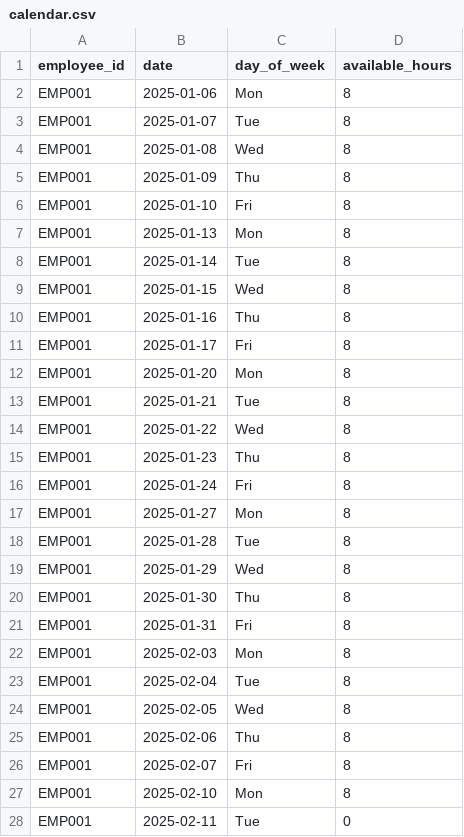
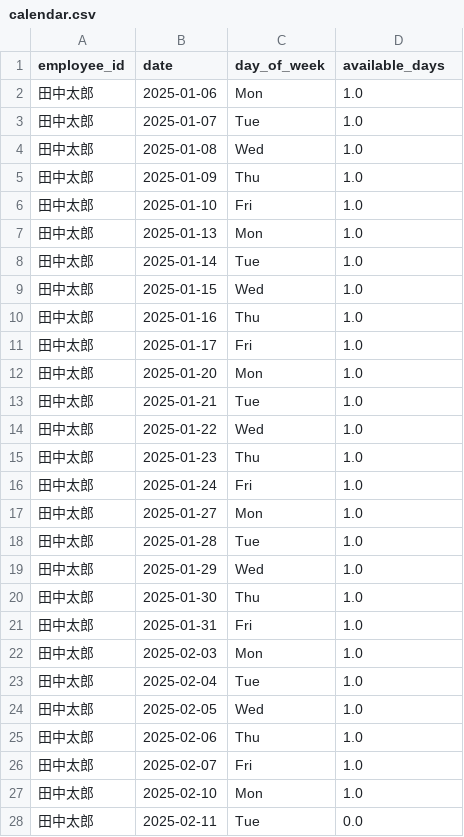
Before and after one commit to RyotaMiyatsuka/wbs_editor, a CSV file: sample_data/calendar.csv, drawn as a sheet; only a part is shown; the diff covers the shown part only.

Commit message:
hours -> days

```diff
--- a/sample_data/calendar.csv
+++ b/sample_data/calendar.csv
@@ -1,28 +1,28 @@
-employee_id,date,day_of_week,available_hours
-EMP001,2025-01-06,Mon,8
-EMP001,2025-01-07,Tue,8
-EMP001,2025-01-08,Wed,8
-EMP001,2025-01-09,Thu,8
-EMP001,2025-01-10,Fri,8
-EMP001,2025-01-13,Mon,8
-EMP001,2025-01-14,Tue,8
-EMP001,2025-01-15,Wed,8
-EMP001,2025-01-16,Thu,8
-EMP001,2025-01-17,Fri,8
-EMP001,2025-01-20,Mon,8
-EMP001,2025-01-21,Tue,8
-EMP001,2025-01-22,Wed,8
-EMP001,2025-01-23,Thu,8
-EMP001,2025-01-24,Fri,8
-EMP001,2025-01-27,Mon,8
-EMP001,2025-01-28,Tue,8
-EMP001,2025-01-29,Wed,8
-EMP001,2025-01-30,Thu,8
-EMP001,2025-01-31,Fri,8
-EMP001,2025-02-03,Mon,8
-EMP001,2025-02-04,Tue,8
-EMP001,2025-02-05,Wed,8
-EMP001,2025-02-06,Thu,8
-EMP001,2025-02-07,Fri,8
-EMP001,2025-02-10,Mon,8
-EMP001,2025-02-11,Tue,0
+employee_id,date,day_of_week,available_days
+田中太郎,2025-01-06,Mon,1.0
+田中太郎,2025-01-07,Tue,1.0
+田中太郎,2025-01-08,Wed,1.0
+田中太郎,2025-01-09,Thu,1.0
+田中太郎,2025-01-10,Fri,1.0
+田中太郎,2025-01-13,Mon,1.0
+田中太郎,2025-01-14,Tue,1.0
+田中太郎,2025-01-15,Wed,1.0
+田中太郎,2025-01-16,Thu,1.0
+田中太郎,2025-01-17,Fri,1.0
+田中太郎,2025-01-20,Mon,1.0
+田中太郎,2025-01-21,Tue,1.0
+田中太郎,2025-01-22,Wed,1.0
+田中太郎,2025-01-23,Thu,1.0
+田中太郎,2025-01-24,Fri,1.0
+田中太郎,2025-01-27,Mon,1.0
+田中太郎,2025-01-28,Tue,1.0
+田中太郎,2025-01-29,Wed,1.0
+田中太郎,2025-01-30,Thu,1.0
+田中太郎,2025-01-31,Fri,1.0
+田中太郎,2025-02-03,Mon,1.0
+田中太郎,2025-02-04,Tue,1.0
+田中太郎,2025-02-05,Wed,1.0
+田中太郎,2025-02-06,Thu,1.0
+田中太郎,2025-02-07,Fri,1.0
+田中太郎,2025-02-10,Mon,1.0
+田中太郎,2025-02-11,Tue,0.0
```
Also changed, not shown: 86 edited cells elsewhere in this file, sample_data/tasks.csv, 6 other files.
